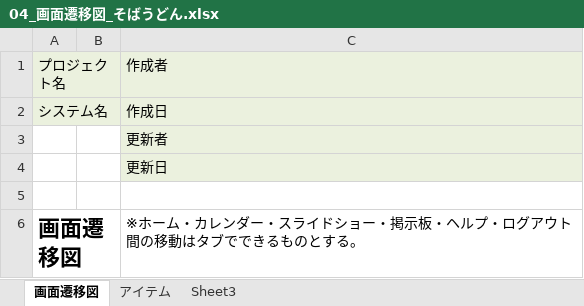
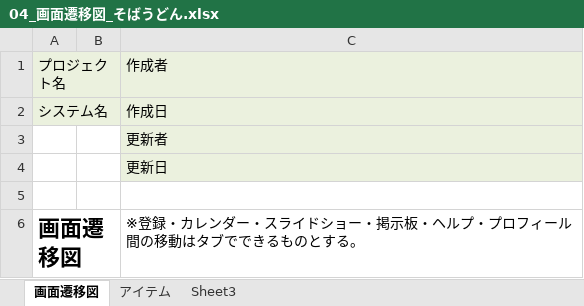
Before and after one commit to dojo2023/E-4, an Excel workbook: 共有用フォルダー/04_画面遷移図_そばうどん.xlsx, sheet 画面遷移図, drawn as a sheet; values as stored, in another font and other column widths than the file's, no borders; charts and pictures not drawn; the diff names each change by its address in the sheet, - before the commit and + after, or states it on an @@ line.

```diff
--- a/共有用フォルダー/04_画面遷移図_そばうどん.xlsx (sheet 画面遷移図)
+++ b/共有用フォルダー/04_画面遷移図_そばうどん.xlsx (sheet 画面遷移図)
-C6: ※ホーム・カレンダー・スライドショー・掲示板・ヘルプ・ログアウト間の移動…
+C6: ※登録・カレンダー・スライドショー・掲示板・ヘルプ・プロフィール間の移動…
```
Also changed, not shown: charts or pictures, 共有用フォルダー/04_機能一覧_修正後_そばうどん.xlsx.
